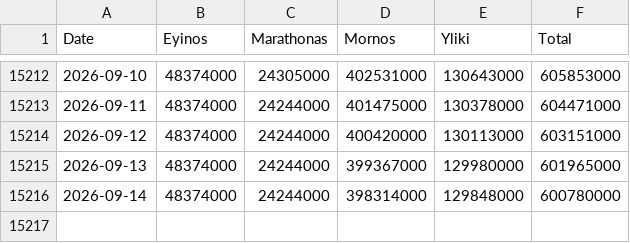
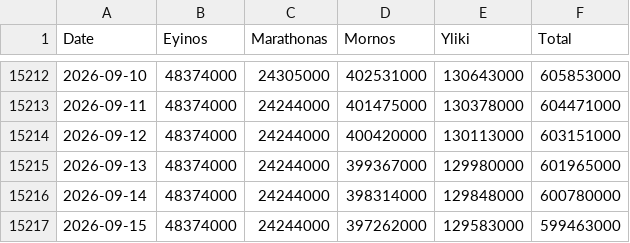
Before and after one commit to iMEdD-Lab/eydap_water_reserves, a CSV file: water_reserves_latest.csv, drawn as a sheet; only a part is shown, gaps mark what is left out.

```diff
--- a/water_reserves_latest.csv
+++ b/water_reserves_latest.csv
@@ -15216 +15216,2 @@ Date,Eyinos,Marathonas,Mornos,Yliki,Total
 2026-09-14,48374000,24244000,398314000,129848000,600780000
+2026-09-15,48374000,24244000,397262000,129583000,599463000
```
Also changed, not shown: latest_day_compare.csv.
